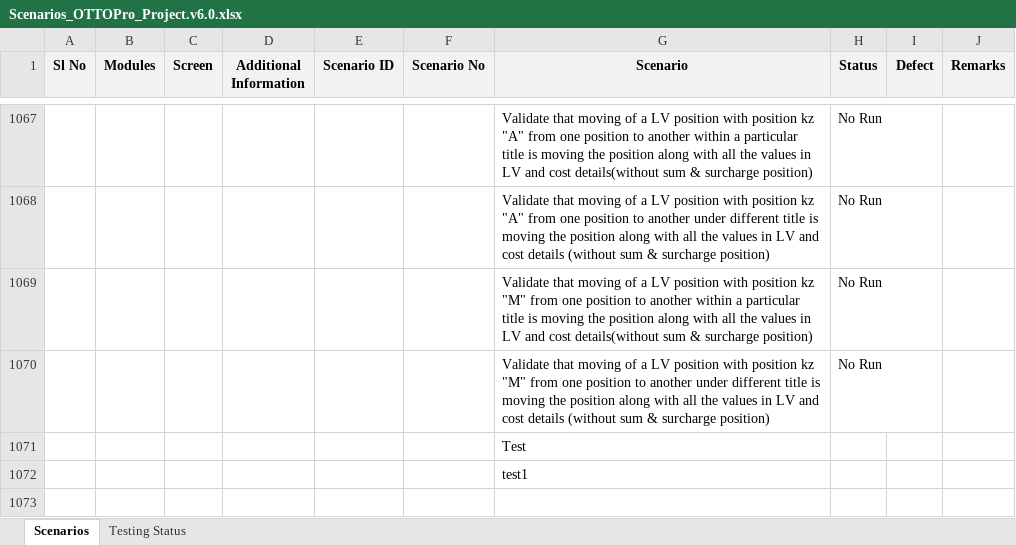
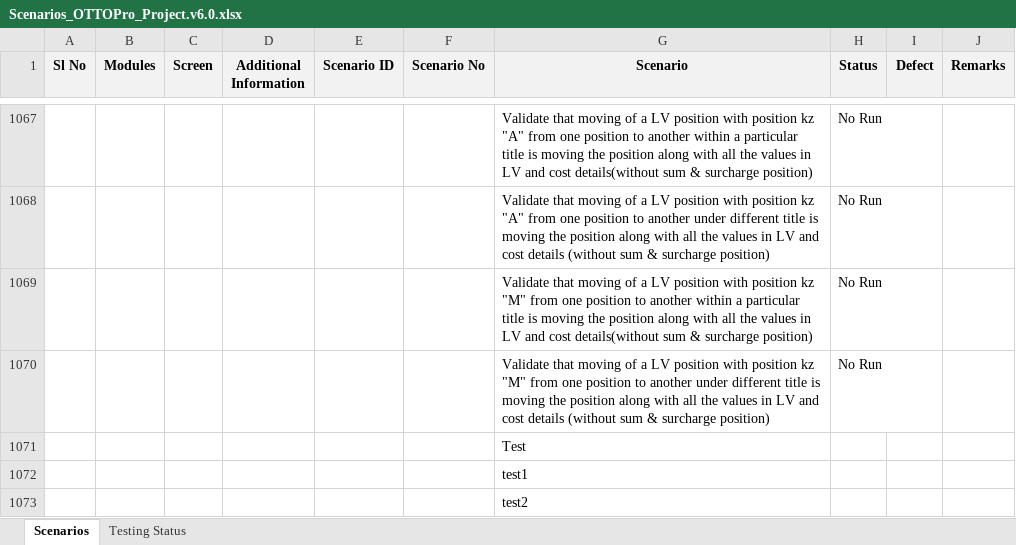
Before and after one commit to SolutionToGo/OTTOPro, an Excel workbook: trunk/03_Testing/QA_Testing/Scenarios_OTTOPro_Project.v6.0.xlsx, sheet Scenarios, drawn as a sheet; only a part is shown, gaps mark what is left out; values as stored, in another font and other column widths than the file's, no borders; conditional formats not drawn; the diff names each change by its address in the sheet, - before the commit and + after, or states it on an @@ line.

Commit message:
12

```diff
--- a/trunk/03_Testing/QA_Testing/Scenarios_OTTOPro_Project.v6.0.xlsx (sheet Scenarios)
+++ b/trunk/03_Testing/QA_Testing/Scenarios_OTTOPro_Project.v6.0.xlsx (sheet Scenarios)
+row 1073:  |  |  |  |  |  | test2
```
Also changed, not shown: charts or pictures.
